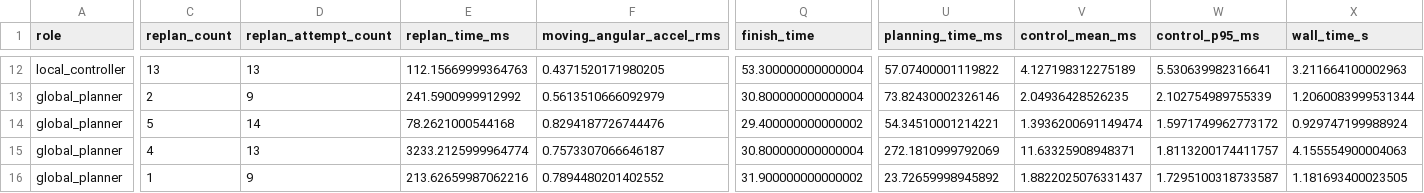
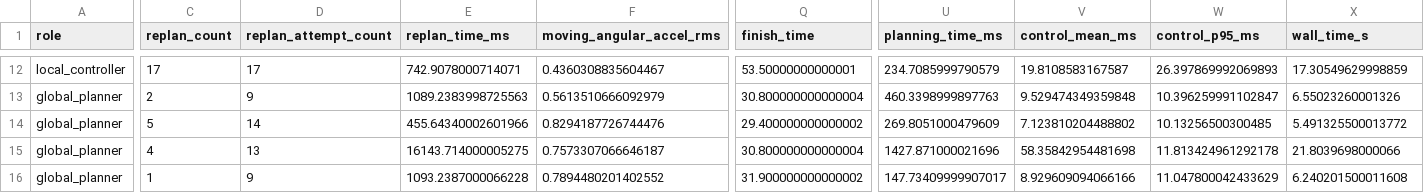
Before and after one commit to Yandick/webots-path-planning-benchmark, a CSV file: results/summary.csv, drawn as a sheet; only a part is shown, gaps mark what is left out; the diff covers the shown part only; the diff names each change by its address in the sheet, - before the commit and + after, or states it on an @@ line.

```diff
--- a/results/summary.csv
+++ b/results/summary.csv
-C12 (replan_count): 13
+C12 (replan_count): 17
-D12 (replan_attempt_count): 13
+D12 (replan_attempt_count): 17
-E12 (replan_time_ms): 112.15669999364763
+E12 (replan_time_ms): 742.9078000714071
-F12 (moving_angular_accel_rms): 0.4371520171980205
+F12 (moving_angular_accel_rms): 0.4360308835604467
-Q12 (finish_time): 53.300000000000004
+Q12 (finish_time): 53.50000000000001
-U12 (planning_time_ms): 57.07400001119822
+U12 (planning_time_ms): 234.7085999790579
-V12 (control_mean_ms): 4.127198312275189
+V12 (control_mean_ms): 19.8108583167587
-W12 (control_p95_ms): 5.530639982316641
+W12 (control_p95_ms): 26.397869992069893
-X12 (wall_time_s): 3.211664100002963
+X12 (wall_time_s): 17.30549629998859
-E13 (replan_time_ms): 241.5900999912992
+E13 (replan_time_ms): 1089.2383998725563
-U13 (planning_time_ms): 73.82430002326146
+U13 (planning_time_ms): 460.3398999897763
-V13 (control_mean_ms): 2.04936428526235
+V13 (control_mean_ms): 9.529474349359848
-W13 (control_p95_ms): 2.102754989755339
+W13 (control_p95_ms): 10.396259991102847
-X13 (wall_time_s): 1.2060083999531344
+X13 (wall_time_s): 6.55023260001326
-E14 (replan_time_ms): 78.2621000544168
+E14 (replan_time_ms): 455.64340002601966
-U14 (planning_time_ms): 54.34510001214221
+U14 (planning_time_ms): 269.8051000479609
-V14 (control_mean_ms): 1.3936200691149474
+V14 (control_mean_ms): 7.123810204488802
-W14 (control_p95_ms): 1.5971749962773172
+W14 (control_p95_ms): 10.13256500300485
-X14 (wall_time_s): 0.929747199988924
+X14 (wall_time_s): 5.491325500013772
-E15 (replan_time_ms): 3233.2125999964774
+E15 (replan_time_ms): 16143.714000005275
-U15 (planning_time_ms): 272.1810999792069
+U15 (planning_time_ms): 1427.871000021696
-V15 (control_mean_ms): 11.63325908948371
+V15 (control_mean_ms): 58.35842954481698
-W15 (control_p95_ms): 1.8113200174411757
+W15 (control_p95_ms): 11.813424961292178
-X15 (wall_time_s): 4.155554900004063
+X15 (wall_time_s): 21.8039698000066
-E16 (replan_time_ms): 213.62659987062216
+E16 (replan_time_ms): 1093.2387000066228
-U16 (planning_time_ms): 23.72659998945892
+U16 (planning_time_ms): 147.73409999907017
-V16 (control_mean_ms): 1.8822025076331437
+V16 (control_mean_ms): 8.929609094066166
-W16 (control_p95_ms): 1.7295100318733587
+W16 (control_p95_ms): 11.047800042433629
-X16 (wall_time_s): 1.181693400023505
+X16 (wall_time_s): 6.240201500011608
```
Also changed, not shown: 139 edited cells elsewhere in this file, 11 other files.
